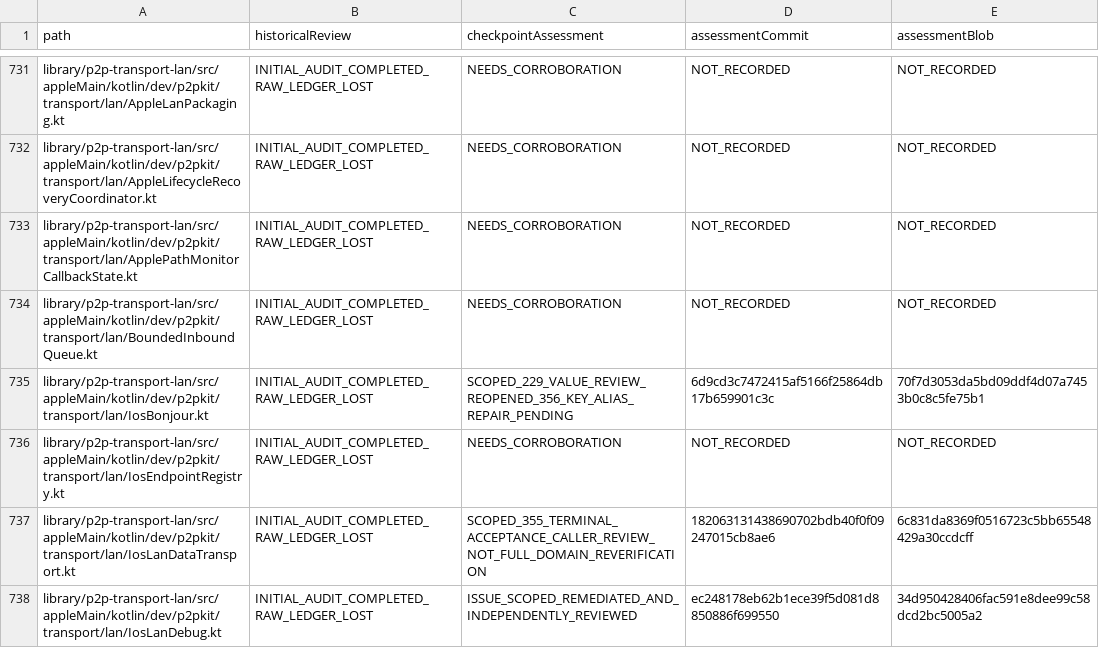
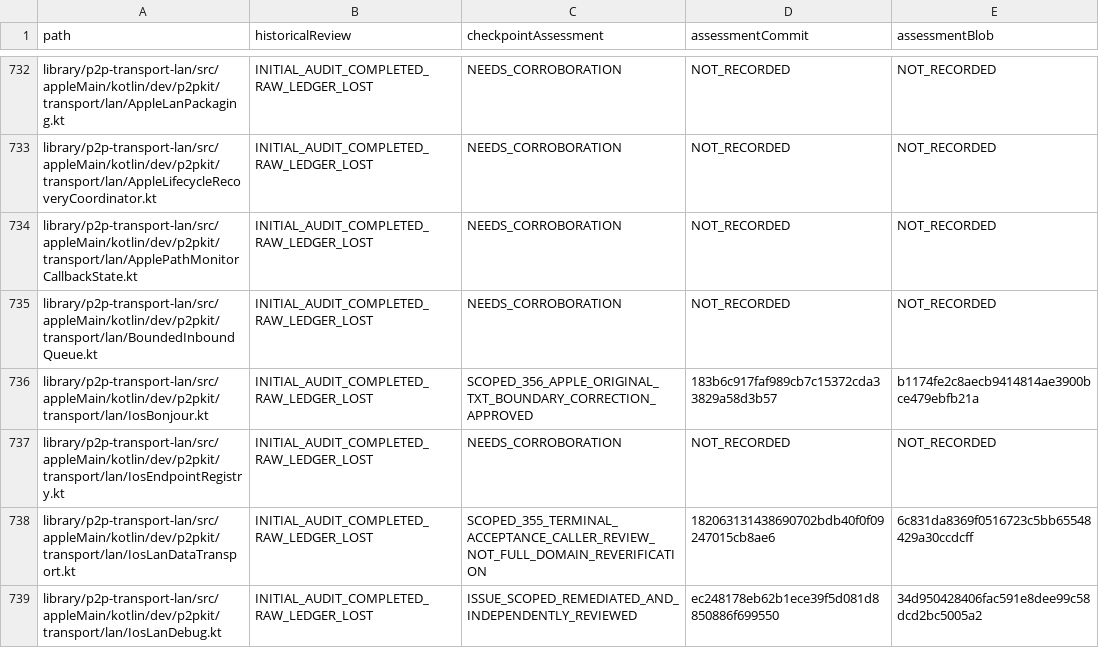
Before and after one commit to p2pKit/P2pKit, a TSV file: docs/audit/2026-09-04/coverage.tsv, drawn as a sheet; only a part is shown, gaps mark what is left out; the diff covers the shown part only.

Commit message:
docs(audit): record approved Apple TXT boundary repair

```diff
--- a/docs/audit/2026-09-04/coverage.tsv
+++ b/docs/audit/2026-09-04/coverage.tsv
@@ -734,3 +735,3 @@ library/p2p-transport-lan/src/appleMain/kotlin/dev/p2pkit/transport/lan/ApplePat
 library/p2p-transport-lan/src/appleMain/kotlin/dev/p2pkit/transport/lan/BoundedInboundQueue.kt	INITIAL_AUDIT_COMPLETED_RAW_LEDGER_LOST	NEEDS_CORROBORATION	NOT_RECORDED	NOT_RECORDED
-library/p2p-transport-lan/src/appleMain/kotlin/dev/p2pkit/transport/lan/IosBonjour.kt	INITIAL_AUDIT_COMPLETED_RAW_LEDGER_LOST	SCOPED_229_VALUE_REVIEW_REOPENED_356_KEY_ALIAS_REPAIR_PENDING	6d9cd3c7472415af5166f25864db17b659901c3c	70f7d3053da5bd09ddf4d07a7453b0c8c5fe75b1
+library/p2p-transport-lan/src/appleMain/kotlin/dev/p2pkit/transport/lan/IosBonjour.kt	INITIAL_AUDIT_COMPLETED_RAW_LEDGER_LOST	SCOPED_356_APPLE_ORIGINAL_TXT_BOUNDARY_CORRECTION_APPROVED	183b6c917faf989cb7c15372cda33829a58d3b57	b1174fe2c8aecb9414814ae3900bce479ebfb21a
 library/p2p-transport-lan/src/appleMain/kotlin/dev/p2pkit/transport/lan/IosEndpointRegistry.kt	INITIAL_AUDIT_COMPLETED_RAW_LEDGER_LOST	NEEDS_CORROBORATION	NOT_RECORDED	NOT_RECORDED
```
Also changed, not shown: 3 added rows and 11 edited cells elsewhere in this file, 7 other files.
